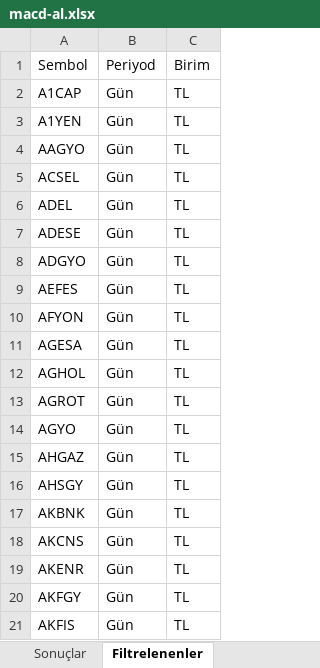
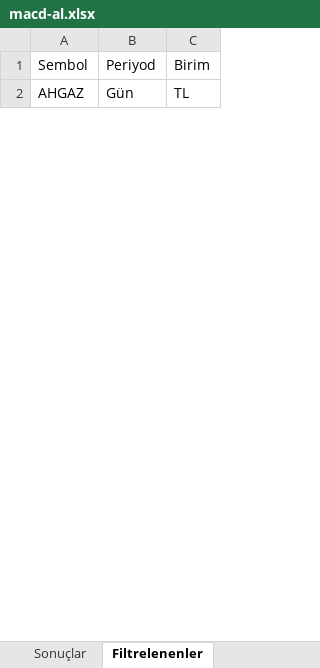
Before and after one commit to Ermana39/hoca-ile-borsa, an Excel workbook: app/borsa/gosterge-taramalari/data/macd-al.xlsx, sheet Filtrelenenler, drawn as a sheet; only a part is shown; values as stored, in another font and other column widths than the file's, no borders; the diff covers the shown part only; the diff names each change by its address in the sheet, - before the commit and + after, or states it on an @@ line.

```diff
--- a/app/borsa/gosterge-taramalari/data/macd-al.xlsx (sheet Filtrelenenler)
+++ b/app/borsa/gosterge-taramalari/data/macd-al.xlsx (sheet Filtrelenenler)
-row 2: A1CAP | Gün | TL
-row 3: A1YEN | Gün | TL
-row 4: AAGYO | Gün | TL
-row 5: ACSEL | Gün | TL
-row 6: ADEL | Gün | TL
-row 7: ADESE | Gün | TL
-row 8: ADGYO | Gün | TL
-row 9: AEFES | Gün | TL
-row 10: AFYON | Gün | TL
-row 11: AGESA | Gün | TL
-row 12: AGHOL | Gün | TL
-row 13: AGROT | Gün | TL
-row 14: AGYO | Gün | TL
-row 16: AHSGY | Gün | TL
-row 17: AKBNK | Gün | TL
-row 18: AKCNS | Gün | TL
-row 19: AKENR | Gün | TL
-row 20: AKFGY | Gün | TL
-row 21: AKFIS | Gün | TL
```
Also changed, not shown: 594 removed rows and 2 edited cells elsewhere in this sheet, sheet Sonuçlar, app/borsa/dip-zirve-analizi/data/dip-zirve.xlsx, app/borsa/geri-alim-programlari/data/geri-alim.xlsx, 32 other files.
